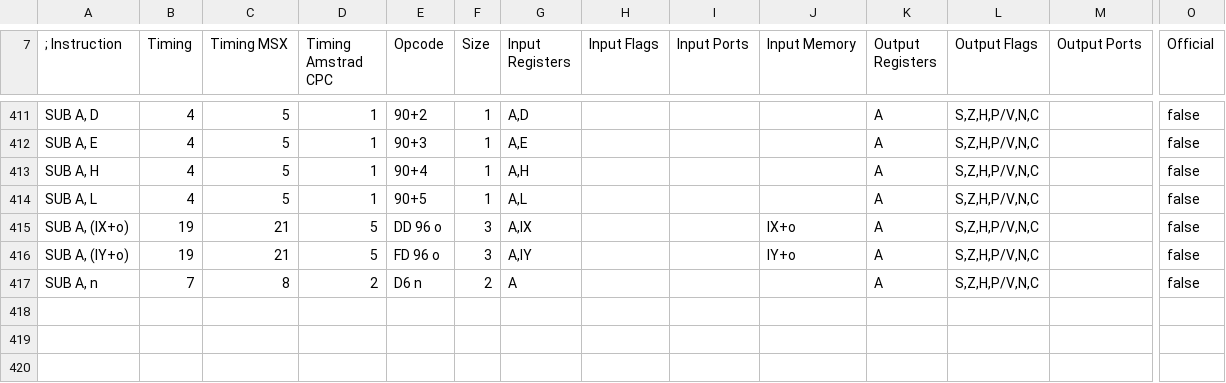
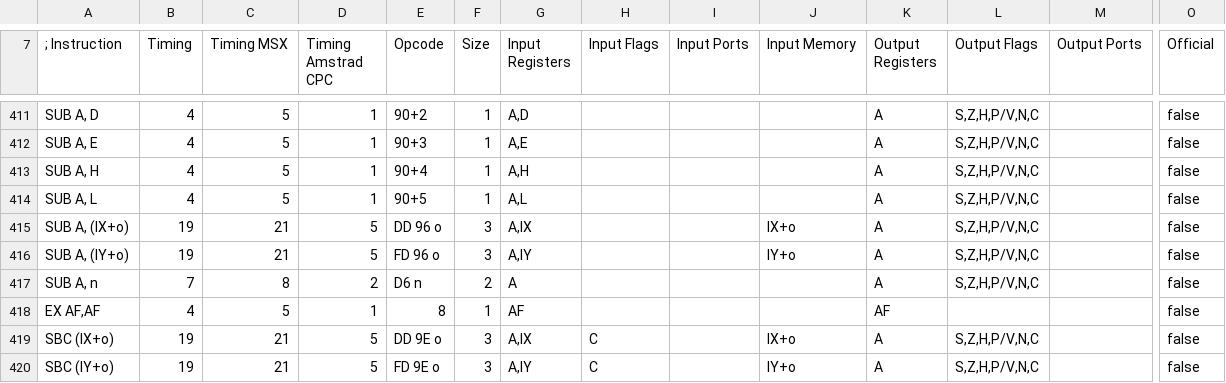
Before and after one commit to santiontanon/mdlz80optimizer, a TSV file: src/main/resources/data/z80-instruction-set.tsv, drawn as a sheet; only a part is shown, gaps mark what is left out; rows hold the shown columns only; the diff names each change by its address in the sheet, - before the commit and + after, or states it on an @@ line.

Commit message:
improved support for sjasm: many more fake instructions!

```diff
--- a/src/main/resources/data/z80-instruction-set.tsv
+++ b/src/main/resources/data/z80-instruction-set.tsv
+row 418: EX AF,AF | 4 | 5 | 1 | 8 | 1 | AF |  |  |  | AF |  |  | false
+row 419: SBC (IX+o) | 19 | 21 | 5 | DD 9E o | 3 | A,IX | C |  | IX+o | A | S,Z,H,P/V,N,C |  | false
+row 420: SBC (IY+o) | 19 | 21 | 5 | FD 9E o | 3 | A,IY | C |  | IY+o | A | S,Z,H,P/V,N,C |  | false
```
Also changed, not shown: 11 other files.
